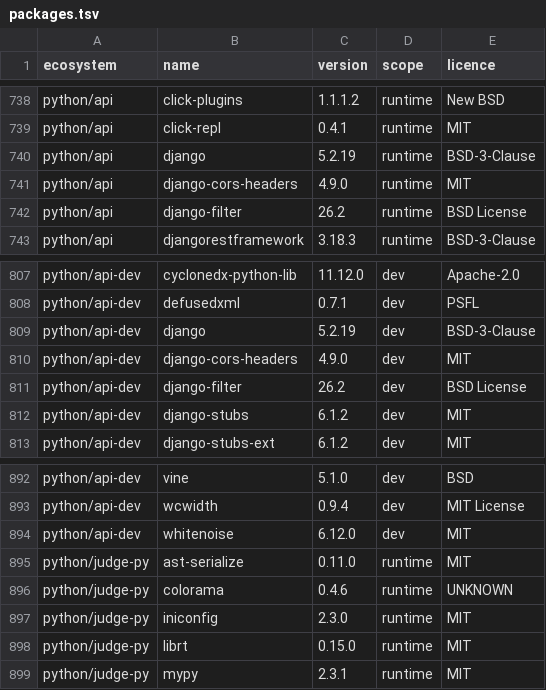
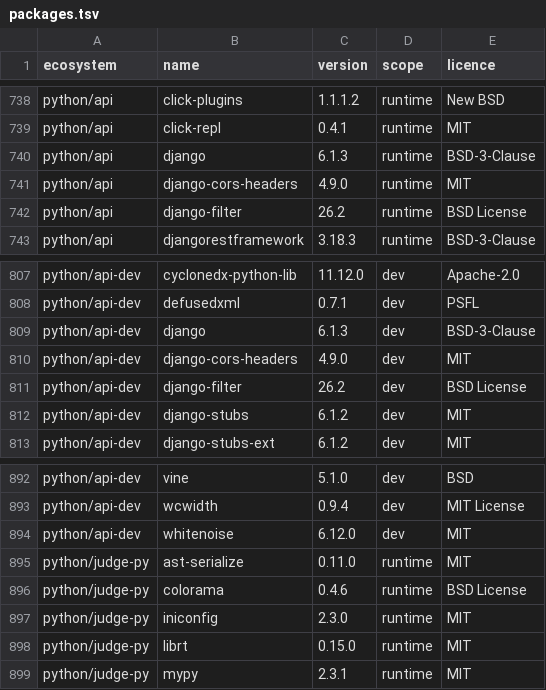
Before and after one commit to menarzullayev/rankwant, a TSV file: docs/research/2026-09-21-licence-inventory/packages.tsv, drawn as a sheet; only a part is shown, gaps mark what is left out.

Commit message:
chore(api): Django 6.1
Django 5.2.19 -> 6.1.3 (floor >=6.1.3,<7.0); the semver-major ignore is
dropped from dependabot.yml. Python 3.14 and Postgres 16 meet the 6.1
requirements. The in-house EMAIL_TIMEOUT setting collided with a name Django
6.1 deprecates, so the Python setting is now MAIL_PROVIDER_TIMEOUT (the
environment variable keeps its name). Decision 2026-11-13-django-6 supersedes
the Django part of ADR-0003 and 2026-09-28-dependabot-majors-refused.

```diff
--- a/docs/research/2026-09-21-licence-inventory/packages.tsv
+++ b/docs/research/2026-09-21-licence-inventory/packages.tsv
@@ -739,3 +739,3 @@ python/api	click-plugins	1.1.1.2	runtime	New BSD
 python/api	click-repl	0.4.1	runtime	MIT
-python/api	django	5.2.19	runtime	BSD-3-Clause
+python/api	django	6.1.3	runtime	BSD-3-Clause
 python/api	django-cors-headers	4.9.0	runtime	MIT
@@ -808,3 +808,3 @@ python/api-dev	cyclonedx-python-lib	11.12.0	dev	Apache-2.0
 python/api-dev	defusedxml	0.7.1	dev	PSFL
-python/api-dev	django	5.2.19	dev	BSD-3-Clause
+python/api-dev	django	6.1.3	dev	BSD-3-Clause
 python/api-dev	django-cors-headers	4.9.0	dev	MIT
@@ -895,3 +895,3 @@ python/api-dev	whitenoise	6.12.0	dev	MIT
 python/judge-py	ast-serialize	0.11.0	runtime	MIT
-python/judge-py	colorama	0.4.6	runtime	UNKNOWN
+python/judge-py	colorama	0.4.6	runtime	BSD License
 python/judge-py	iniconfig	2.3.0	runtime	MIT
```
Also changed, not shown: 12 other files.
